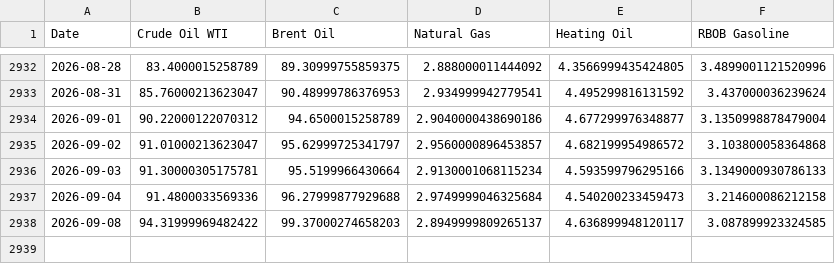
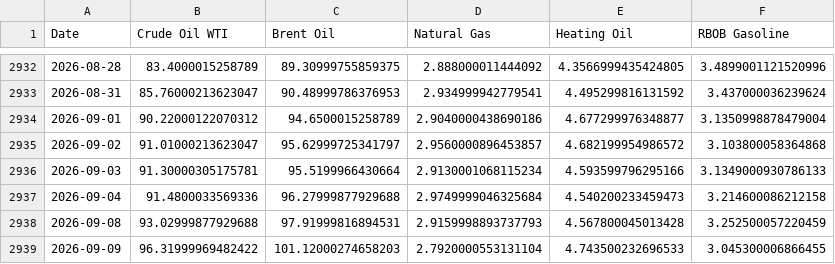
Before and after one commit to aethrixdev/cross_market_dashboard, a CSV file: data/processed/hist_energy.csv, drawn as a sheet; only a part is shown, gaps mark what is left out.

```diff
--- a/data/processed/hist_energy.csv
+++ b/data/processed/hist_energy.csv
@@ -2937,2 +2937,3 @@ Date,Crude Oil WTI,Brent Oil,Natural Gas,Heating Oil,RBOB Gasoline
 2026-09-04,91.4800033569336,96.27999877929688,2.9749999046325684,4.540200233459473,3.214600086212158
-2026-09-08,94.31999969482422,99.37000274658203,2.8949999809265137,4.636899948120117,3.087899923324585
+2026-09-08,93.02999877929688,97.91999816894531,2.9159998893737793,4.567800045013428,3.252500057220459
+2026-09-09,96.31999969482422,101.12000274658203,2.7920000553131104,4.743500232696533,3.045300006866455
```
Also changed, not shown: data/processed/hist_agriculture.csv, data/processed/hist_metals.csv, 24 other files.
